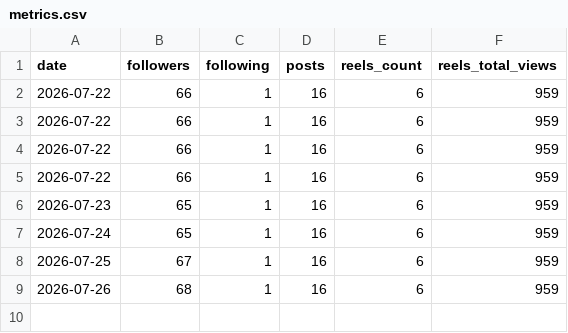
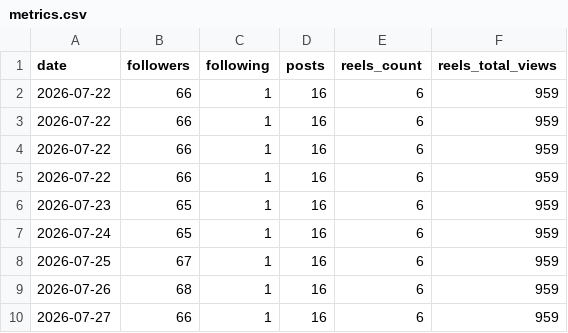
Before and after one commit to manasams3/ig-grafana, a CSV file: data/metrics.csv, drawn as a sheet; the diff names each change by its address in the sheet, - before the commit and + after, or states it on an @@ line.

Commit message:
data: 2026-07-27

```diff
--- a/data/metrics.csv
+++ b/data/metrics.csv
+row 10: 2026-07-27 | 66 | 1 | 16 | 6 | 959
```
